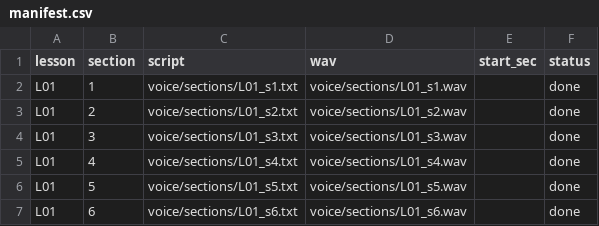
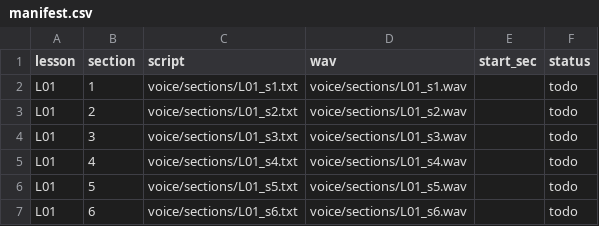
Before and after one commit to ahmadkataf/lovable.dev, a CSV file: marketing/math12-lesson1/voice/manifest.csv, drawn as a sheet.

```diff
--- a/marketing/math12-lesson1/voice/manifest.csv
+++ b/marketing/math12-lesson1/voice/manifest.csv
@@ -1,7 +1,7 @@
 lesson,section,script,wav,start_sec,status
-L01,1,voice/sections/L01_s1.txt,voice/sections/L01_s1.wav,,done
-L01,2,voice/sections/L01_s2.txt,voice/sections/L01_s2.wav,,done
-L01,3,voice/sections/L01_s3.txt,voice/sections/L01_s3.wav,,done
-L01,4,voice/sections/L01_s4.txt,voice/sections/L01_s4.wav,,done
-L01,5,voice/sections/L01_s5.txt,voice/sections/L01_s5.wav,,done
-L01,6,voice/sections/L01_s6.txt,voice/sections/L01_s6.wav,,done
+L01,1,voice/sections/L01_s1.txt,voice/sections/L01_s1.wav,,todo
+L01,2,voice/sections/L01_s2.txt,voice/sections/L01_s2.wav,,todo
+L01,3,voice/sections/L01_s3.txt,voice/sections/L01_s3.wav,,todo
+L01,4,voice/sections/L01_s4.txt,voice/sections/L01_s4.wav,,todo
+L01,5,voice/sections/L01_s5.txt,voice/sections/L01_s5.wav,,todo
+L01,6,voice/sections/L01_s6.txt,voice/sections/L01_s6.wav,,todo
```
Also changed, not shown: 23 other files.
